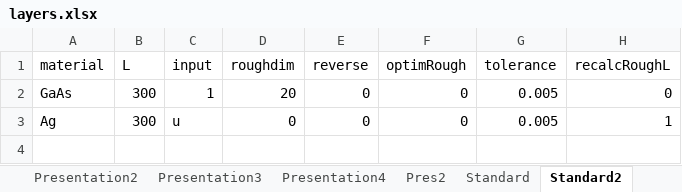
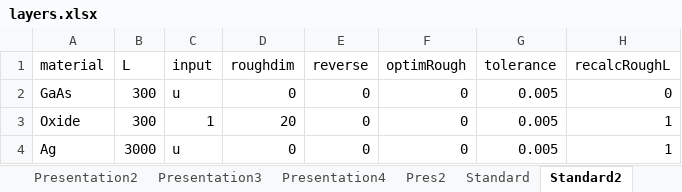
Before and after one commit to sandermeis/ASTERS, an Excel workbook: input/layers.xlsx, sheet Standard2, drawn as a sheet; values as stored, in another font and other column widths than the file's, no borders; addresses are those after the commit; the diff names each change by its address in the sheet, - before the commit and + after, or states it on an @@ line.

```diff
--- a/input/layers.xlsx (sheet Standard2)
+++ b/input/layers.xlsx (sheet Standard2)
-C2 (input): 1
+C2 (input): u
-D2 (roughdim): 20
+D2 (roughdim): 0
+row 3: Oxide | 300 | 1 | 20 | 0 | 0 | 0.005 | 1
-B4 (L): 300
+B4 (L): 3000
```
Also changed, not shown: 14 other files.
